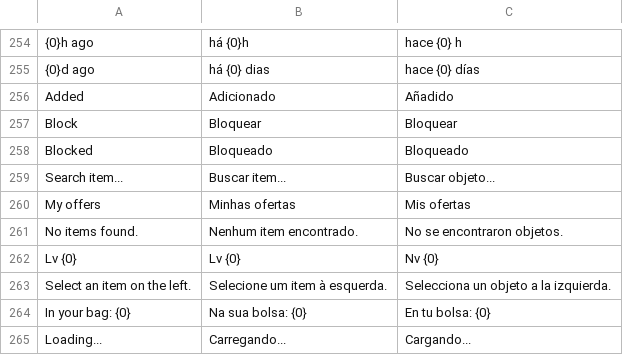
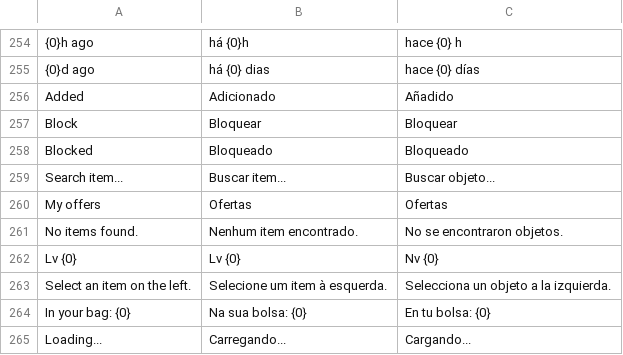
Before and after one commit to testclaudeacc/liar, a TSV file: i18n/textos.tsv, drawn as a sheet; only a part is shown, gaps mark what is left out.

```diff
--- a/i18n/textos.tsv
+++ b/i18n/textos.tsv
@@ -259,3 +259,3 @@ Blocked	Bloqueado	Bloqueado
 Search item...	Buscar item...	Buscar objeto...
-My offers	Minhas ofertas	Mis ofertas
+My offers	Ofertas	Ofertas
 No items found.	Nenhum item encontrado.	No se encontraron objetos.
```
Also changed, not shown: 3 other files.
